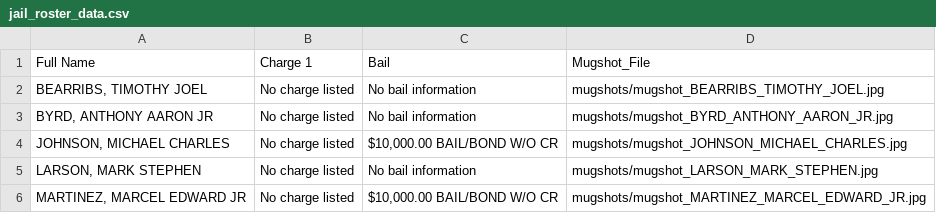
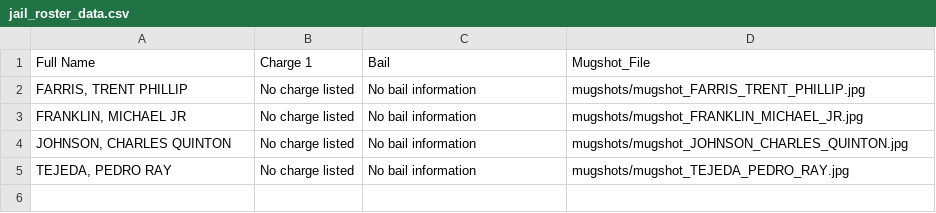
Before and after one commit to ryanjhermes/minneapolismugshots, a CSV file: jail_roster_data.csv, drawn as a sheet.

```diff
--- a/jail_roster_data.csv
+++ b/jail_roster_data.csv
@@ -1,6 +1,5 @@
 Full Name,Charge 1,Bail,Mugshot_File
-"BEARRIBS, TIMOTHY JOEL",No charge listed,No bail information,mugshots/mugshot_BEARRIBS_TIMOTHY_JOEL.jpg
-"BYRD, ANTHONY AARON JR",No charge listed,No bail information,mugshots/mugshot_BYRD_ANTHONY_AARON_JR.jpg
-"JOHNSON, MICHAEL CHARLES",No charge listed,"$10,000.00 BAIL/BOND W/O CR",mugshots/mugshot_JOHNSON_MICHAEL_CHARLES.jpg
-"LARSON, MARK STEPHEN",No charge listed,No bail information,mugshots/mugshot_LARSON_MARK_STEPHEN.jpg
-"MARTINEZ, MARCEL EDWARD JR",No charge listed,"$10,000.00 BAIL/BOND W/O CR",mugshots/mugshot_MARTINEZ_MARCEL_EDWARD_JR.jpg
+"FARRIS, TRENT PHILLIP",No charge listed,No bail information,mugshots/mugshot_FARRIS_TRENT_PHILLIP.jpg
+"FRANKLIN, MICHAEL JR",No charge listed,No bail information,mugshots/mugshot_FRANKLIN_MICHAEL_JR.jpg
+"JOHNSON, CHARLES QUINTON",No charge listed,No bail information,mugshots/mugshot_JOHNSON_CHARLES_QUINTON.jpg
+"TEJEDA, PEDRO RAY",No charge listed,No bail information,mugshots/mugshot_TEJEDA_PEDRO_RAY.jpg
```
Also changed, not shown: 5 other files.
